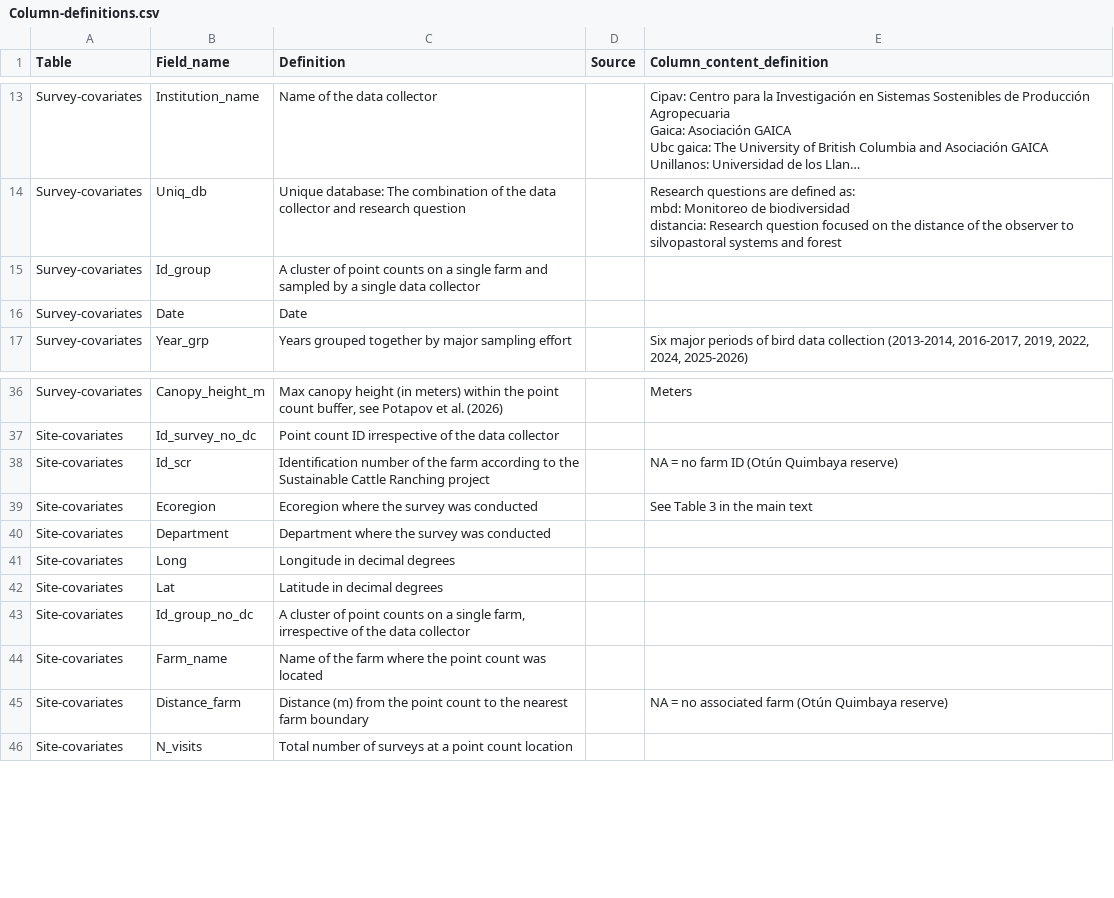
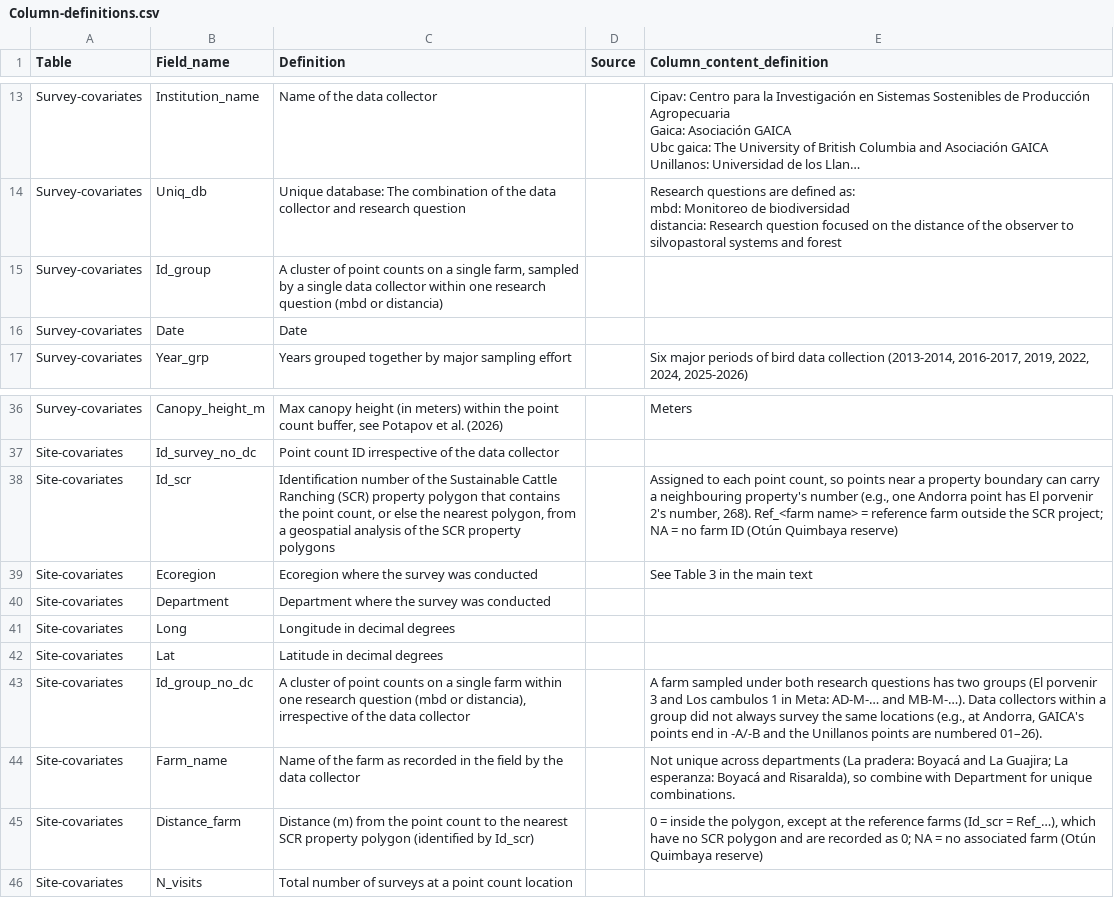
Before and after one commit to LezzGitIt/Ssp-bird-data-wrangling, a CSV file: DataS1/Column-definitions.csv, drawn as a sheet; only a part is shown, gaps mark what is left out; long unchanged cells end in ….

```diff
--- a/DataS1/Column-definitions.csv
+++ b/DataS1/Column-definitions.csv
@@ -29,3 +29,3 @@ mbd: Monitoreo de biodiversidad
 distancia: Research question focused on the distance of the observer to silvopastoral systems and forest"
-Survey-covariates,Id_group,A cluster of point counts on a single farm and sampled by a single data collector,,
+Survey-covariates,Id_group,"A cluster of point counts on a single farm, sampled by a single data collector within one research question (mbd or distancia)",,
 Survey-covariates,Date,Date,,
@@ -60,3 +60,3 @@ Survey-covariates,Canopy_height_m,"Max canopy height (in meters) within the poin
 Site-covariates,Id_survey_no_dc,Point count ID irrespective of the data collector,,
-Site-covariates,Id_scr,Identification number of the farm according to the Sustainable Cattle Ranching project,,NA = no farm ID (Otún Quimbaya reserve)
+Site-covariates,Id_scr,"Identification number of the Sustainable Cattle Ranching (SCR) property polygon that contains the point count, or else the nearest polygon, from a geospatial analysis of the SCR property polygons",,"Assigned to each point count, so points near a property boundary can carry a neighbouring property's number (e.g., one Andorra point has El porvenir 2's number, 268). Ref_<farm name> = reference farm outside the SCR project; NA = no farm ID (Otún Quimbaya reserve)"
 Site-covariates,Ecoregion,Ecoregion where the survey was conducted,,See Table 3 in the main text
@@ -65,5 +65,5 @@ Site-covariates,Long,Longitude in decimal degrees,,
 Site-covariates,Lat,Latitude in decimal degrees,,
-Site-covariates,Id_group_no_dc,"A cluster of point counts on a single farm, irrespective of the data collector",,
-Site-covariates,Farm_name,Name of the farm where the point count was located,,
-Site-covariates,Distance_farm,Distance (m) from the point count to the nearest farm boundary,,NA = no associated farm (Otún Quimbaya reserve)
+Site-covariates,Id_group_no_dc,"A cluster of point counts on a single farm within one research question (mbd or distancia), irrespective of the data collector",,"A farm sampled under both research questions has two groups (El porvenir 3 and Los cambulos 1 in Meta: AD-M-… and MB-M-…). Data collectors within a group did not always survey the same locations (e.g., at Andorra, GAICA's points end in -A/-B and the Unillanos points are numbered 01–26)."
+Site-covariates,Farm_name,Name of the farm as recorded in the field by the data collector,,"Not unique across departments (La pradera: Boyacá and La Guajira; La esperanza: Boyacá and Risaralda), so combine with Department for unique combinations."
+Site-covariates,Distance_farm,Distance (m) from the point count to the nearest SCR property polygon (identified by Id_scr),,"0 = inside the polygon, except at the reference farms (Id_scr = Ref_…), which have no SCR polygon and are recorded as 0; NA = no associated farm (Otún Quimbaya reserve)"
 Site-covariates,N_visits,Total number of surveys at a point count location,,
```
Also changed, not shown: 2 other files.
